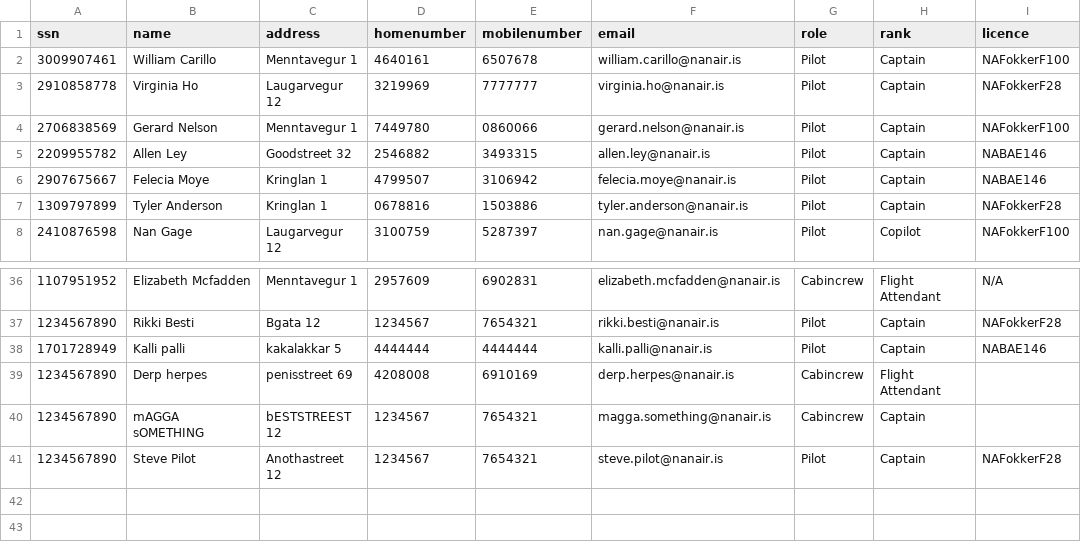
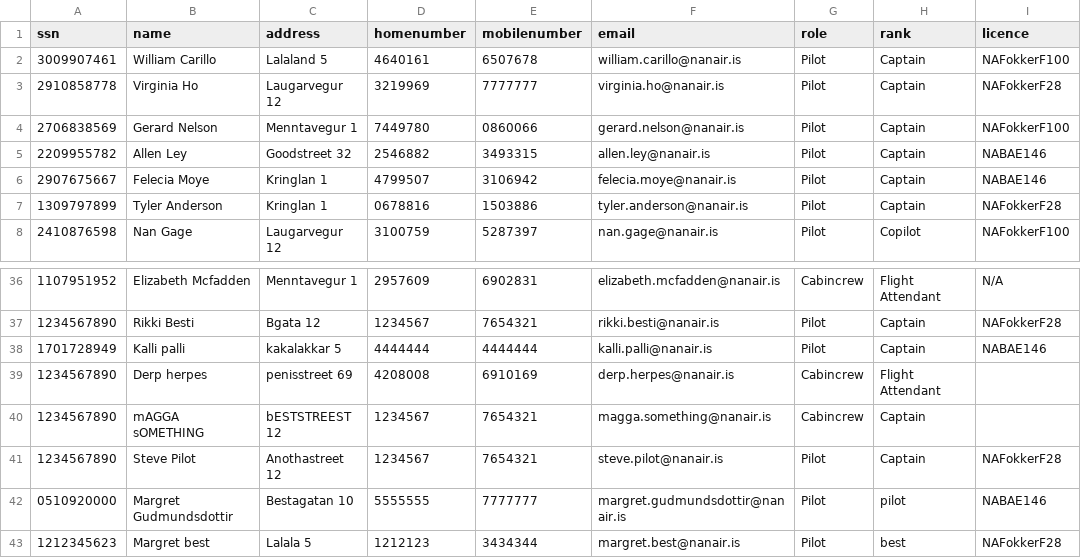
Before and after one commit to irmalexandra/vln1_chuck_nan, a CSV file: code/repo/employees.csv, drawn as a sheet; only a part is shown, gaps mark what is left out.

```diff
--- a/code/repo/employees.csv
+++ b/code/repo/employees.csv
@@ -1,3 +1,3 @@
 ssn,name,address,homenumber,mobilenumber,email,role,rank,licence
-3009907461,William Carillo,Menntavegur 1,4640161,6507678,william.carillo@nanair.is,Pilot,Captain,NAFokkerF100
+3009907461,William Carillo,Lalaland 5,4640161,6507678,william.carillo@nanair.is,Pilot,Captain,NAFokkerF100
 2910858778,Virginia Ho,Laugarvegur 12,3219969,7777777,virginia.ho@nanair.is,Pilot,Captain,NAFokkerF28
@@ -41 +41,3 @@ ssn,name,address,homenumber,mobilenumber,email,role,rank,licence
 1234567890,Steve Pilot,Anothastreet 12,1234567,7654321,steve.pilot@nanair.is,Pilot,Captain,NAFokkerF28
+0510920000,Margret Gudmundsdottir,Bestagatan 10,5555555,7777777,margret.gudmundsdottir@nanair.is,Pilot,pilot,NABAE146
+1212345623,Margret best,Lalala 5,1212123,3434344,margret.best@nanair.is,Pilot,best,NAFokkerF28
```
Also changed, not shown: 1 other file.
